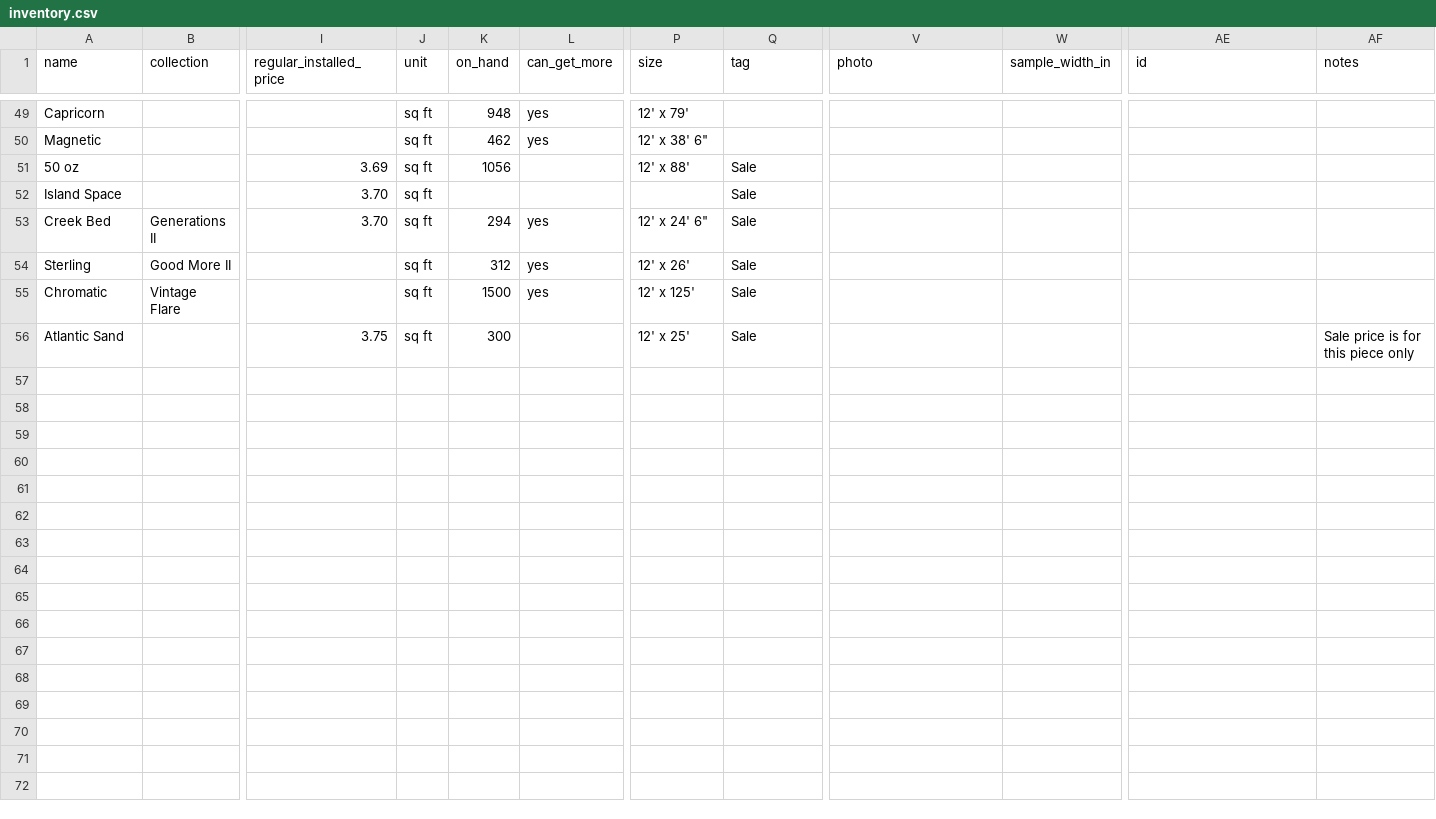
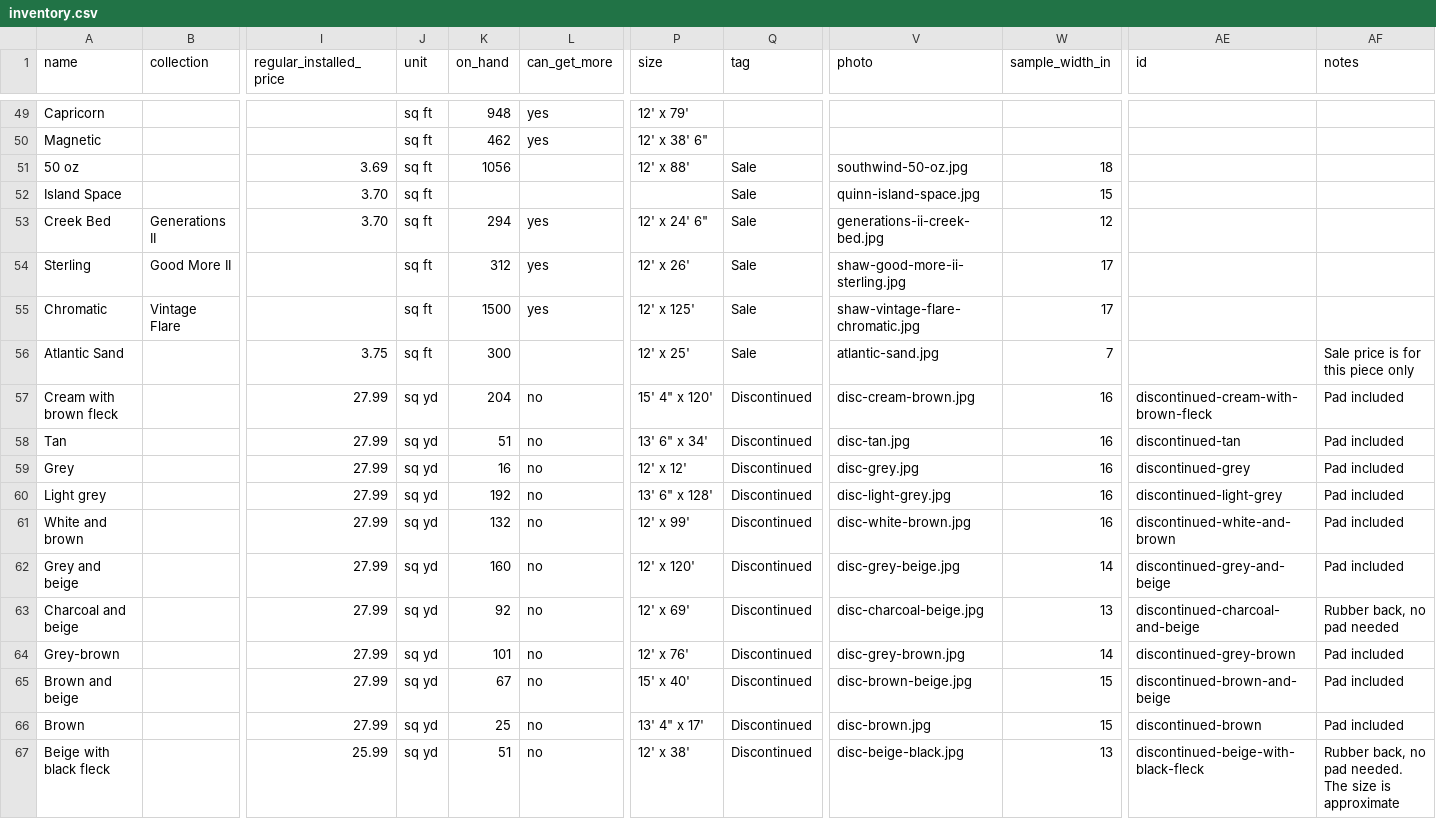
Before and after one commit to lordfran28/Knockel-s-Floor-Covering, a CSV file: inventory.csv, drawn as a sheet; only a part is shown, gaps mark what is left out; rows hold the shown columns only; the diff names each change by its address in the sheet, - before the commit and + after, or states it on an @@ line.

```diff
--- a/inventory.csv
+++ b/inventory.csv
-V51 (photo): (empty)
+V51 (photo): southwind-50-oz.jpg
-W51 (sample_width_in): (empty)
+W51 (sample_width_in): 18
-V52 (photo): (empty)
+V52 (photo): quinn-island-space.jpg
-W52 (sample_width_in): (empty)
+W52 (sample_width_in): 15
-V53 (photo): (empty)
+V53 (photo): generations-ii-creek-bed.jpg
-W53 (sample_width_in): (empty)
+W53 (sample_width_in): 12
-V54 (photo): (empty)
+V54 (photo): shaw-good-more-ii-sterling.jpg
-W54:W55 (sample_width_in): (empty)
+W54:W55 (sample_width_in): 17
-V55 (photo): (empty)
+V55 (photo): shaw-vintage-flare-chromatic.jpg
-V56 (photo): (empty)
+V56 (photo): atlantic-sand.jpg
-W56 (sample_width_in): (empty)
+W56 (sample_width_in): 7
+row 57: Cream with brown fleck |  | 27.99 | sq yd | 204 | no | 15' 4" x 120' | Discontinued | disc-cream-brown.jpg | 16 | discontinued-cream-with-brown-fleck | Pad included
+row 58: Tan |  | 27.99 | sq yd | 51 | no | 13' 6" x 34' | Discontinued | disc-tan.jpg | 16 | discontinued-tan | Pad included
+row 59: Grey |  | 27.99 | sq yd | 16 | no | 12' x 12' | Discontinued | disc-grey.jpg | 16 | discontinued-grey | Pad included
+row 60: Light grey |  | 27.99 | sq yd | 192 | no | 13' 6" x 128' | Discontinued | disc-light-grey.jpg | 16 | discontinued-light-grey | Pad included
+row 61: White and brown |  | 27.99 | sq yd | 132 | no | 12' x 99' | Discontinued | disc-white-brown.jpg | 16 | discontinued-white-and-brown | Pad included
+row 62: Grey and beige |  | 27.99 | sq yd | 160 | no | 12' x 120' | Discontinued | disc-grey-beige.jpg | 14 | discontinued-grey-and-beige | Pad included
+row 63: Charcoal and beige |  | 27.99 | sq yd | 92 | no | 12' x 69' | Discontinued | disc-charcoal-beige.jpg | 13 | discontinued-charcoal-and-beige | Rubber back, no pad needed
+row 64: Grey-brown |  | 27.99 | sq yd | 101 | no | 12' x 76' | Discontinued | disc-grey-brown.jpg | 14 | discontinued-grey-brown | Pad included
+row 65: Brown and beige |  | 27.99 | sq yd | 67 | no | 15' x 40' | Discontinued | disc-brown-beige.jpg | 15 | discontinued-brown-and-beige | Pad included
+row 66: Brown |  | 27.99 | sq yd | 25 | no | 13' 4" x 17' | Discontinued | disc-brown.jpg | 15 | discontinued-brown | Pad included
+row 67: Beige with black fleck |  | 25.99 | sq yd | 51 | no | 12' x 38' | Discontinued | disc-beige-black.jpg | 13 | discontinued-beige-with-black-fleck | Rubber back, no pad needed. The size is approximate
```
Also changed, not shown: 38 other files.
